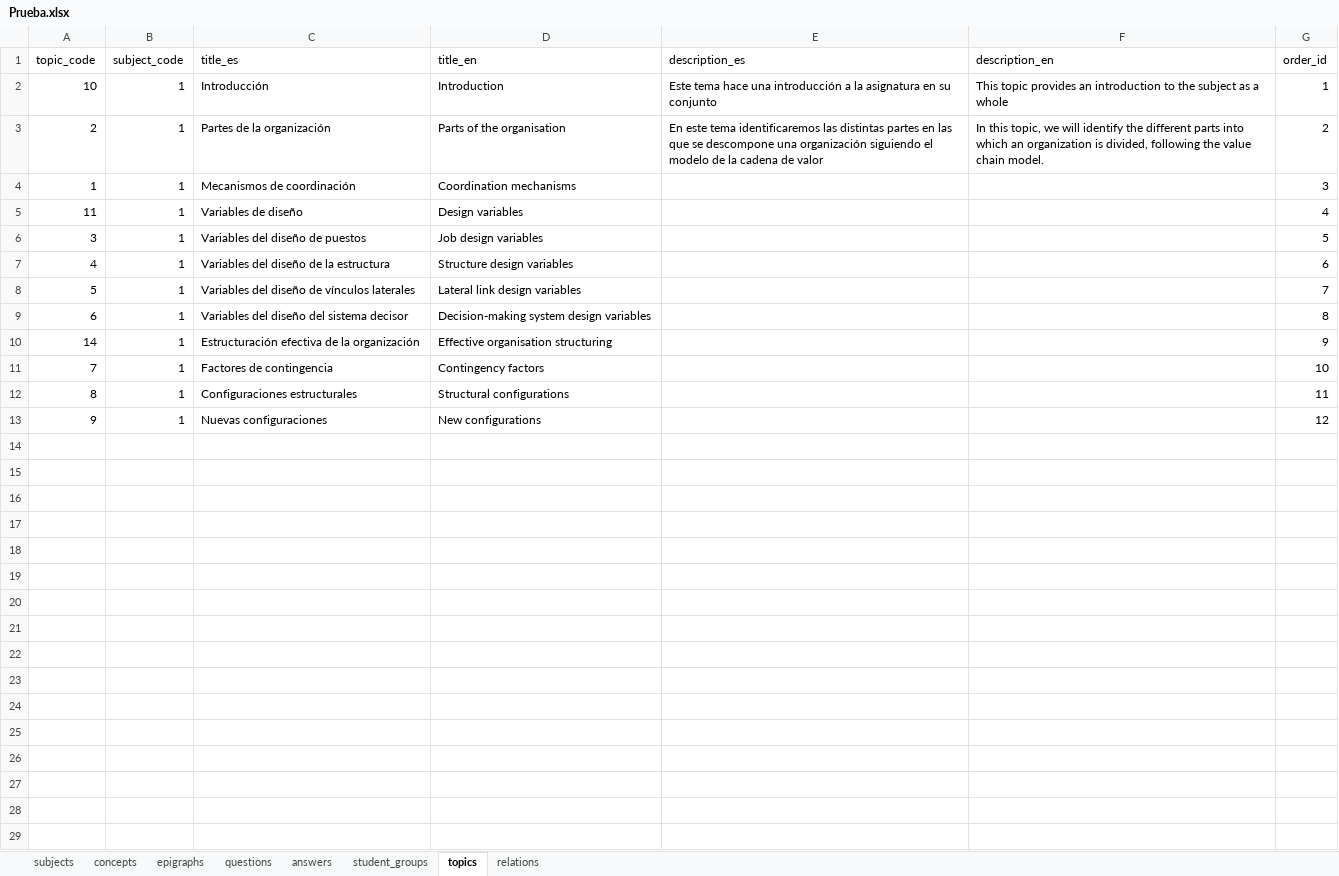
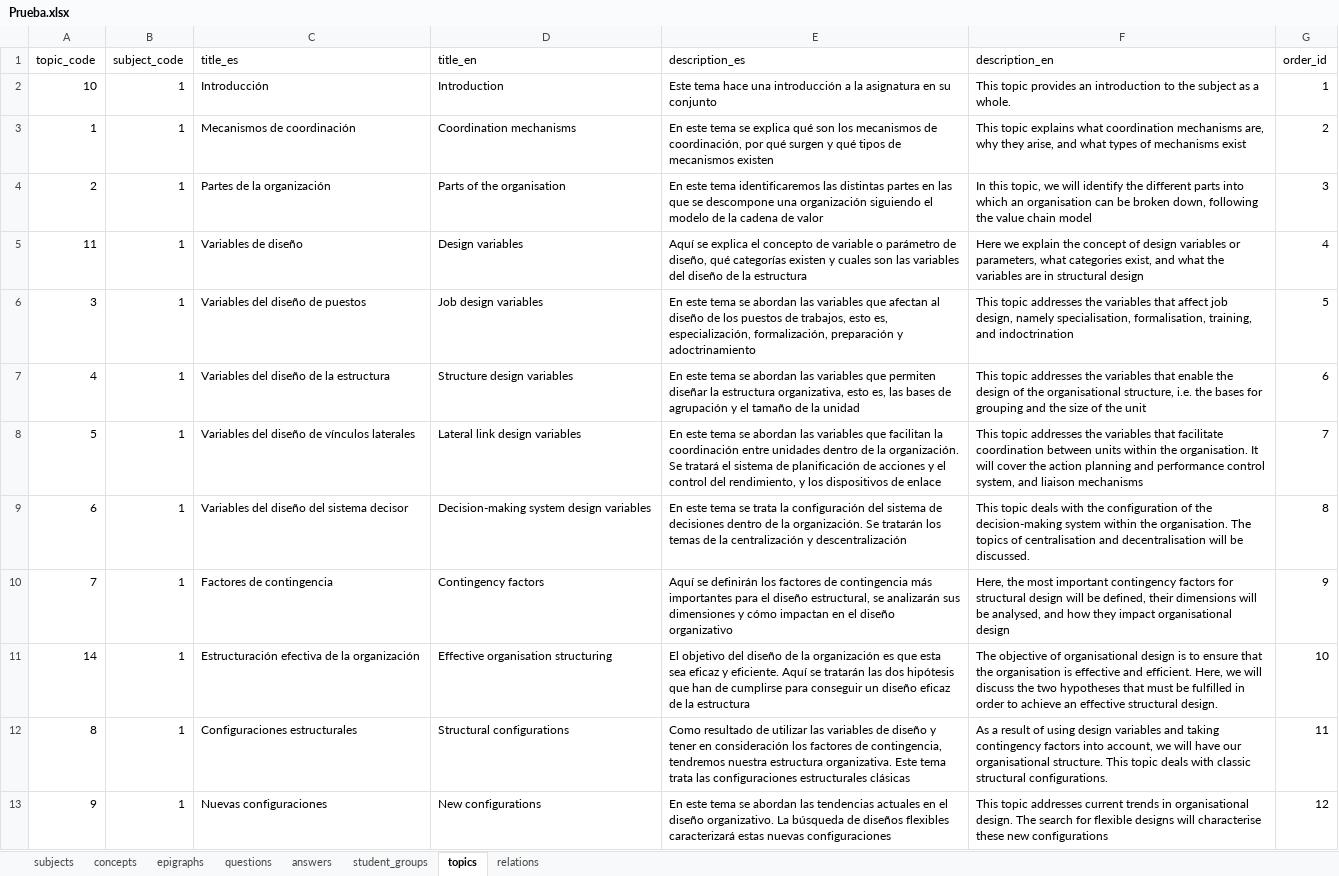
Before and after one commit to FJperezDev/PiDGranadaProject, an Excel workbook: backend/Prueba.xlsx, sheet topics, drawn as a sheet; values as stored, in another font and other column widths than the file's, no borders; removed rows and columns are numbered as before the commit, all else as after; the diff names each change by its address in the sheet, - before the commit and + after, or states it on an @@ line.

```diff
--- a/backend/Prueba.xlsx (sheet topics)
+++ b/backend/Prueba.xlsx (sheet topics)
-F2 (description_en): …as a whole
+F2 (description_en): …as a whole.
+row 3: 1 | 1 | Mecanismos de coordinación | Coordination mechanisms | En este tema se explica qué son los mecanismos de coordinación, por qué surgen y qué tipos de mecanismos existen | This topic explains what coordination mechanisms are, why they arise, and what types of mechanisms exist | 2
-F4 (description_en): …which an organization is divided, following the value chain model.
+F4 (description_en): …which an organisation can be broken down, following the value chain model
-G4 (order_id): 2
+G4 (order_id): 3
-row 4: 1 | 1 | Mecanismos de coordinación | Coordination mechanisms |  |  | 3
-E5 (description_es): (empty)
+E5 (description_es): Aquí se explica el concepto de variable o parámetro de diseño, qué categorías existen y cuales son las variables del diseño de la estructura
-F5 (description_en): (empty)
+F5 (description_en): Here we explain the concept of design variables or parameters, what categories exist, and what the variables are in structural design
-E6 (description_es): (empty)
+E6 (description_es): En este tema se abordan las variables que afectan al diseño de los puestos de trabajos, esto es, especialización, formalización, preparación y adoctrinamiento
-F6 (description_en): (empty)
+F6 (description_en): This topic addresses the variables that affect job design, namely specialisation, formalisation, training, and indoctrination
-E7 (description_es): (empty)
+E7 (description_es): En este tema se abordan las variables que permiten diseñar la estructura organizativa, esto es, las bases de agrupación y el tamaño de la unidad
-F7 (description_en): (empty)
+F7 (description_en): This topic addresses the variables that enable the design of the organisational structure, i.e. the bases for grouping and the size of the unit
-E8 (description_es): (empty)
+E8 (description_es): En este tema se abordan las variables que facilitan la coordinación entre unidades dentro de la organización. Se tratará el sistema de planificación de acciones y el control del rendimiento, y los dispositivos de enlace
-F8 (description_en): (empty)
+F8 (description_en): This topic addresses the variables that facilitate coordination between units within the organisation. It will cover the action planning and performance control system, and liaison mechanisms
-E9 (description_es): (empty)
+E9 (description_es): En este tema se trata la configuración del sistema de decisiones dentro de la organización. Se tratarán los temas de la centralización y descentralización
-F9 (description_en): (empty)
+F9 (description_en): This topic deals with the configuration of the decision-making system within the organisation. The topics of centralisation and decentralisation will be discussed.
-row 10: 14 | 1 | Estructuración efectiva de la organización | Effective organisation structuring |  |  | 9
-E10 (description_es): (empty)
+E10 (description_es): Aquí se definirán los factores de contingencia más importantes para el diseño estructural, se analizarán sus dimensiones y cómo impactan en el diseño organizativo
-F10 (description_en): (empty)
+F10 (description_en): Here, the most important contingency factors for structural design will be defined, their dimensions will be analysed, and how they impact organisational design
-G10 (order_id): 10
+G10 (order_id): 9
+row 11: 14 | 1 | Estructuración efectiva de la organización | Effective organisation structuring | El objetivo del diseño de la organización es que esta sea eficaz y eficiente. Aquí se tratarán las dos hipótesis que han de cumplirse para conseguir un diseño eficaz de la estructura | The objective of organisational design is to ensure that the organisation is effective and efficient. Here, we will discuss the two hypotheses that must be fulfilled in order to achieve an effective structural design. | 10
-E12 (description_es): (empty)
+E12 (description_es): Como resultado de utilizar las variables de diseño y tener en consideración los factores de contingencia, tendremos nuestra estructura organizativa. Este tema trata las configuraciones estructurales clásicas
-F12 (description_en): (empty)
+F12 (description_en): As a result of using design variables and taking contingency factors into account, we will have our organisational structure. This topic deals with classic structural configurations.
-E13 (description_es): (empty)
+E13 (description_es): En este tema se abordan las tendencias actuales en el diseño organizativo. La búsqueda de diseños flexibles caracterizará estas nuevas configuraciones
-F13 (description_en): (empty)
+F13 (description_en): This topic addresses current trends in organisational design. The search for flexible designs will characterise these new configurations
```
Also changed, not shown: sheet answers, sheet questions, sheet concepts, sheet relations, sheet epigraphs, 1 other file.
